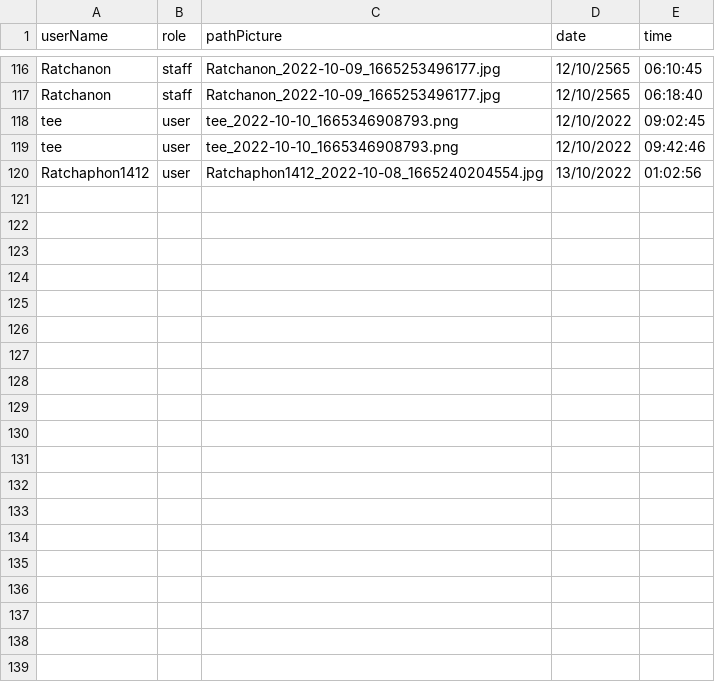
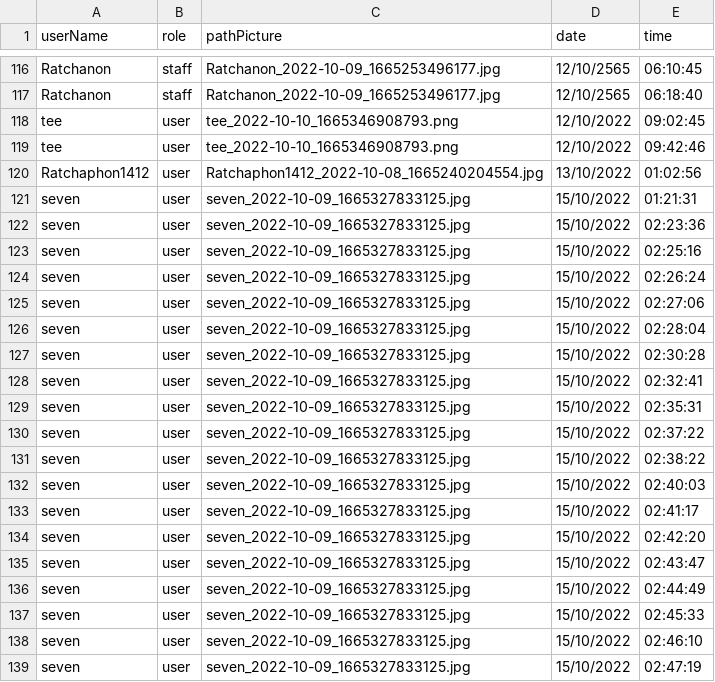
Before and after one commit to Ratchaphon1412/Student-Complaints, a CSV file: database/log.csv, drawn as a sheet; only a part is shown, gaps mark what is left out; the diff covers the shown part only.

```diff
--- a/database/log.csv
+++ b/database/log.csv
@@ -120 +120,20 @@ tee,user,"tee_2022-10-10_1665346908793.png",12/10/2022,09:42:46
 Ratchaphon1412,user,"Ratchaphon1412_2022-10-08_1665240204554.jpg",13/10/2022,01:02:56
+seven,user,"seven_2022-10-09_1665327833125.jpg",15/10/2022,01:21:31
+seven,user,"seven_2022-10-09_1665327833125.jpg",15/10/2022,02:23:36
+seven,user,"seven_2022-10-09_1665327833125.jpg",15/10/2022,02:25:16
+seven,user,"seven_2022-10-09_1665327833125.jpg",15/10/2022,02:26:24
+seven,user,"seven_2022-10-09_1665327833125.jpg",15/10/2022,02:27:06
+seven,user,"seven_2022-10-09_1665327833125.jpg",15/10/2022,02:28:04
+seven,user,"seven_2022-10-09_1665327833125.jpg",15/10/2022,02:30:28
+seven,user,"seven_2022-10-09_1665327833125.jpg",15/10/2022,02:32:41
+seven,user,"seven_2022-10-09_1665327833125.jpg",15/10/2022,02:35:31
+seven,user,"seven_2022-10-09_1665327833125.jpg",15/10/2022,02:37:22
+seven,user,"seven_2022-10-09_1665327833125.jpg",15/10/2022,02:38:22
+seven,user,"seven_2022-10-09_1665327833125.jpg",15/10/2022,02:40:03
+seven,user,"seven_2022-10-09_1665327833125.jpg",15/10/2022,02:41:17
+seven,user,"seven_2022-10-09_1665327833125.jpg",15/10/2022,02:42:20
+seven,user,"seven_2022-10-09_1665327833125.jpg",15/10/2022,02:43:47
+seven,user,"seven_2022-10-09_1665327833125.jpg",15/10/2022,02:44:49
+seven,user,"seven_2022-10-09_1665327833125.jpg",15/10/2022,02:45:33
+seven,user,"seven_2022-10-09_1665327833125.jpg",15/10/2022,02:46:10
+seven,user,"seven_2022-10-09_1665327833125.jpg",15/10/2022,02:47:19
```
Also changed, not shown: 18 added rows elsewhere in this file, database/likepost.csv, 8 other files.
